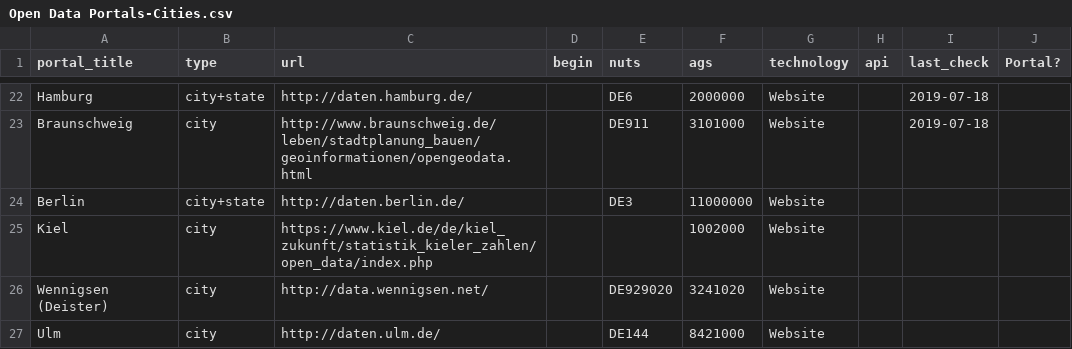
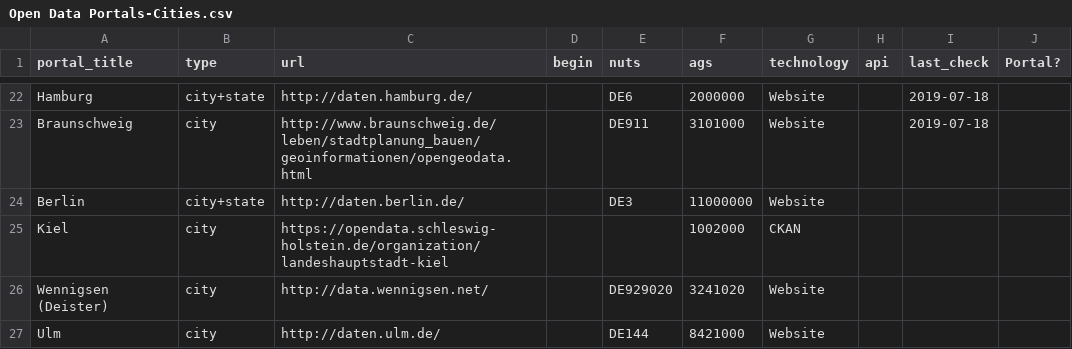
Before and after one commit to milafrerichs/open_data_deutschland, a CSV file: Open Data Portals-Cities.csv, drawn as a sheet; only a part is shown, gaps mark what is left out.

Commit message:
update kiel
use the new CKAN portal of the state of Schleswig-Holstein

```diff
--- a/Open Data Portals-Cities.csv
+++ b/Open Data Portals-Cities.csv
@@ -24,3 +24,3 @@ Braunschweig,city,http://www.braunschweig.de/leben/stadtplanung_bauen/geoinforma
 Berlin,city+state,http://daten.berlin.de/,,DE3,11000000,Website,,,
-Kiel,city,https://www.kiel.de/de/kiel_zukunft/statistik_kieler_zahlen/open_data/index.php,,,1002000,Website,,,
+Kiel,city,https://opendata.schleswig-holstein.de/organization/landeshauptstadt-kiel,,,1002000,CKAN,,,
 Wennigsen (Deister),city,http://data.wennigsen.net/,,DE929020,3241020,Website,,,
```
